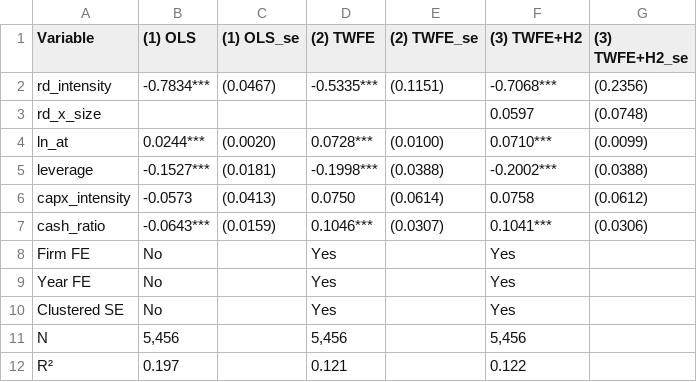
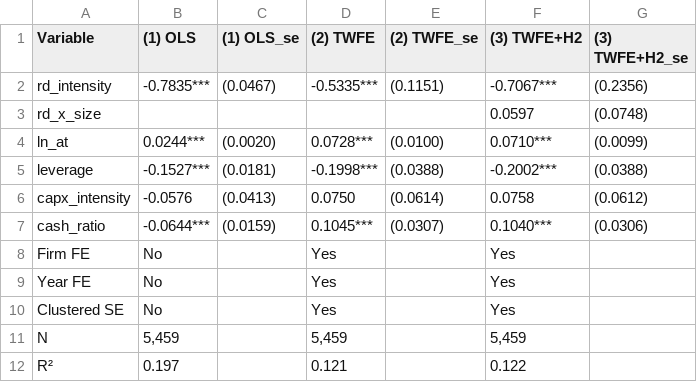
Before and after one commit to kramerannaa/kmu-rd-performance, a CSV file: output/tables/regression_results.csv, drawn as a sheet.

```diff
--- a/output/tables/regression_results.csv
+++ b/output/tables/regression_results.csv
@@ -1,3 +1,3 @@
 Variable,(1) OLS,(1) OLS_se,(2) TWFE,(2) TWFE_se,(3) TWFE+H2,(3) TWFE+H2_se
-rd_intensity,-0.7834***,(0.0467),-0.5335***,(0.1151),-0.7068***,(0.2356)
+rd_intensity,-0.7835***,(0.0467),-0.5335***,(0.1151),-0.7067***,(0.2356)
 rd_x_size,,,,,0.0597,(0.0748)
@@ -5,4 +5,4 @@ ln_at,0.0244***,(0.0020),0.0728***,(0.0100),0.0710***,(0.0099)
 leverage,-0.1527***,(0.0181),-0.1998***,(0.0388),-0.2002***,(0.0388)
-capx_intensity,-0.0573,(0.0413),0.0750,(0.0614),0.0758,(0.0612)
-cash_ratio,-0.0643***,(0.0159),0.1046***,(0.0307),0.1041***,(0.0306)
+capx_intensity,-0.0576,(0.0413),0.0750,(0.0614),0.0758,(0.0612)
+cash_ratio,-0.0644***,(0.0159),0.1045***,(0.0307),0.1040***,(0.0306)
 Firm FE,No,,Yes,,Yes,
@@ -10,3 +10,3 @@ Year FE,No,,Yes,,Yes,
 Clustered SE,No,,Yes,,Yes,
-N,"5,456",,"5,456",,"5,456",
+N,"5,459",,"5,459",,"5,459",
 R²,0.197,,0.121,,0.122,
```
Also changed, not shown: output/tables/summary_statistics.csv, 3 other files.
